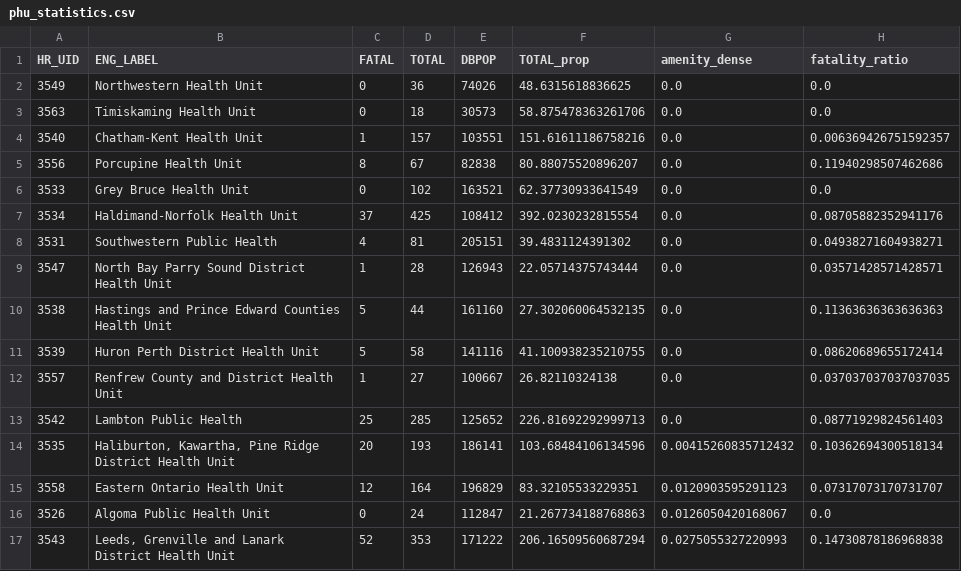
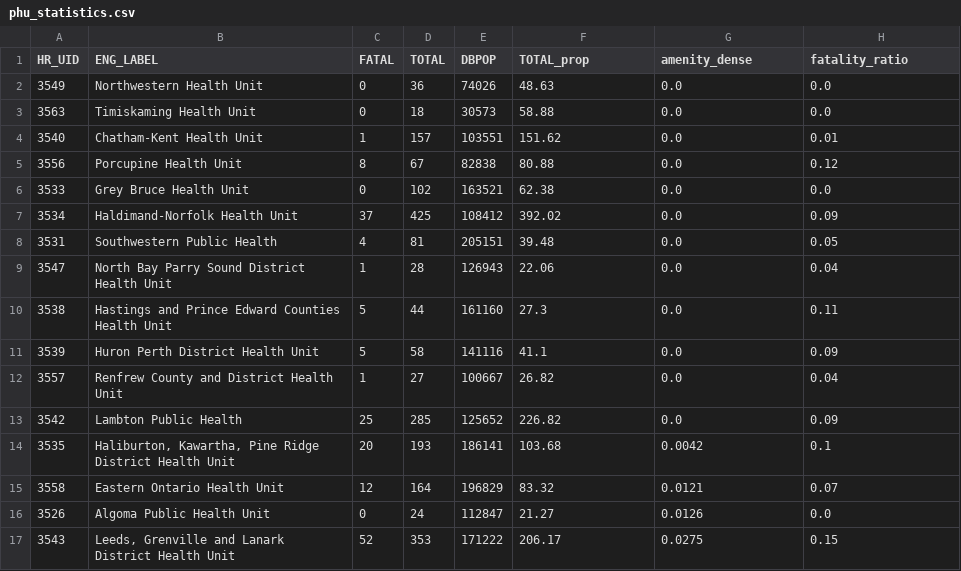
Before and after one commit to CSBP-CPSE/MDS-Capstone-2020, a CSV file: docs/kt/data/phu_statistics.csv, drawn as a sheet; only a part is shown; the diff covers the shown part only.

```diff
--- a/docs/kt/data/phu_statistics.csv
+++ b/docs/kt/data/phu_statistics.csv
@@ -1,17 +1,17 @@
 HR_UID,ENG_LABEL,FATAL,TOTAL,DBPOP,TOTAL_prop,amenity_dense,fatality_ratio
-3549,Northwestern Health Unit,0,36,74026,48.6315618836625,0.0,0.0
-3563,Timiskaming Health Unit,0,18,30573,58.875478363261706,0.0,0.0
-3540,Chatham-Kent Health Unit,1,157,103551,151.61611186758216,0.0,0.006369426751592357
-3556,Porcupine Health Unit,8,67,82838,80.88075520896207,0.0,0.11940298507462686
-3533,Grey Bruce Health Unit,0,102,163521,62.37730933641549,0.0,0.0
-3534,Haldimand-Norfolk Health Unit,37,425,108412,392.0230232815554,0.0,0.08705882352941176
-3531,Southwestern Public Health,4,81,205151,39.4831124391302,0.0,0.04938271604938271
-3547,North Bay Parry Sound District Health Unit,1,28,126943,22.05714375743444,0.0,0.03571428571428571
-3538,Hastings and Prince Edward Counties Health Unit,5,44,161160,27.302060064532135,0.0,0.11363636363636363
-3539,Huron Perth District Health Unit,5,58,141116,41.100938235210755,0.0,0.08620689655172414
-3557,Renfrew County and District Health Unit,1,27,100667,26.82110324138,0.0,0.037037037037037035
-3542,Lambton Public Health,25,285,125652,226.81692292999713,0.0,0.08771929824561403
-3535,"Haliburton, Kawartha, Pine Ridge District Health Unit",20,193,186141,103.68484106134596,0.00415260835712432,0.10362694300518134
-3558,Eastern Ontario Health Unit,12,164,196829,83.32105533229351,0.0120903595291123,0.07317073170731707
-3526,Algoma Public Health Unit,0,24,112847,21.267734188768863,0.0126050420168067,0.0
-3543,"Leeds, Grenville and Lanark District Health Unit",52,353,171222,206.16509560687294,0.0275055327220993,0.14730878186968838
+3549,Northwestern Health Unit,0,36,74026,48.63,0.0,0.0
+3563,Timiskaming Health Unit,0,18,30573,58.88,0.0,0.0
+3540,Chatham-Kent Health Unit,1,157,103551,151.62,0.0,0.01
+3556,Porcupine Health Unit,8,67,82838,80.88,0.0,0.12
+3533,Grey Bruce Health Unit,0,102,163521,62.38,0.0,0.0
+3534,Haldimand-Norfolk Health Unit,37,425,108412,392.02,0.0,0.09
+3531,Southwestern Public Health,4,81,205151,39.48,0.0,0.05
+3547,North Bay Parry Sound District Health Unit,1,28,126943,22.06,0.0,0.04
+3538,Hastings and Prince Edward Counties Health Unit,5,44,161160,27.3,0.0,0.11
+3539,Huron Perth District Health Unit,5,58,141116,41.1,0.0,0.09
+3557,Renfrew County and District Health Unit,1,27,100667,26.82,0.0,0.04
+3542,Lambton Public Health,25,285,125652,226.82,0.0,0.09
+3535,"Haliburton, Kawartha, Pine Ridge District Health Unit",20,193,186141,103.68,0.0042,0.1
+3558,Eastern Ontario Health Unit,12,164,196829,83.32,0.0121,0.07
+3526,Algoma Public Health Unit,0,24,112847,21.27,0.0126,0.0
+3543,"Leeds, Grenville and Lanark District Health Unit",52,353,171222,206.17,0.0275,0.15
```
Also changed, not shown: 53 edited cells elsewhere in this file, 1 other file.
